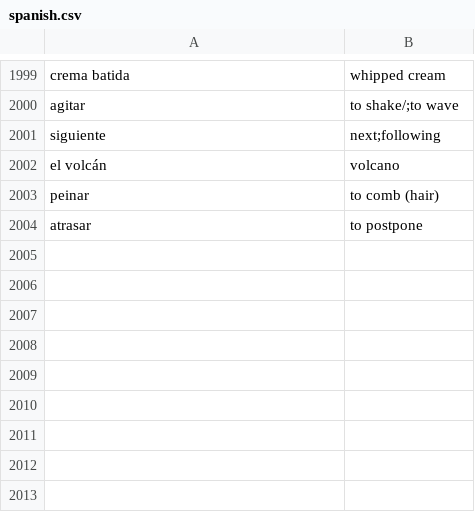
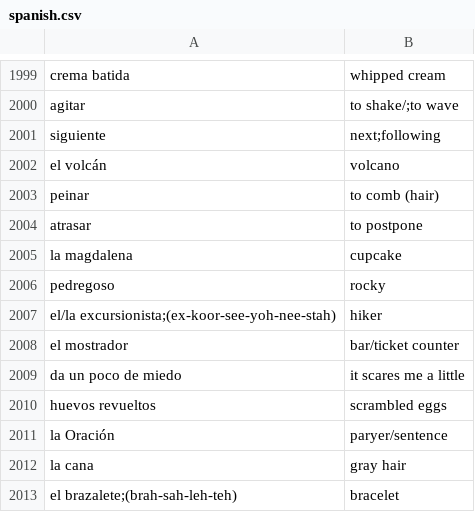
Before and after one commit to AliTajeldin/Flashcard, a CSV file: cards/spanish.csv, drawn as a sheet; only a part is shown, gaps mark what is left out; the diff names each change by its address in the sheet, - before the commit and + after, or states it on an @@ line.

Commit message:
mas words

```diff
--- a/cards/spanish.csv
+++ b/cards/spanish.csv
+row 2005: la magdalena | cupcake
+row 2006: pedregoso | rocky
+row 2007: el/la excursionista;(ex-koor-see-yoh-nee-stah) | hiker
+row 2008: el mostrador | bar/ticket counter
+row 2009: da un poco de miedo | it scares me a little
+row 2010: huevos revueltos | scrambled eggs
+row 2011: la Oración | paryer/sentence
+row 2012: la cana | gray hair
+row 2013: el brazalete;(brah-sah-leh-teh) | bracelet
```
